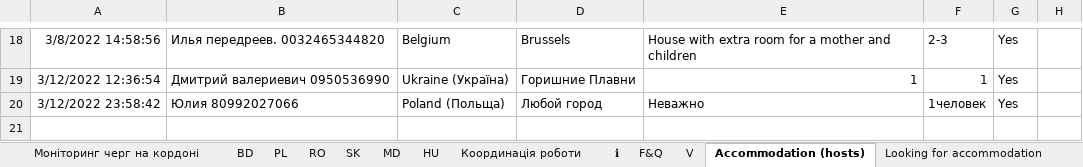
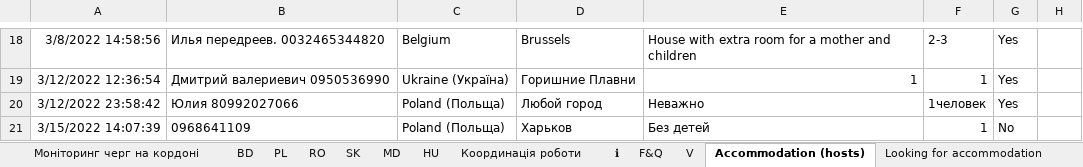
Before and after one commit to pedrocoutinhosilva/UA-Refugee-Migration-Tracker, an Excel workbook: src/app/data/data.xlsx, sheet Accommodation (hosts), drawn as a sheet; only a part is shown, gaps mark what is left out; values as stored, in another font and other column widths than the file's, no borders; charts and pictures not drawn; the diff names each change by its address in the sheet, - before the commit and + after, or states it on an @@ line.

```diff
--- a/src/app/data/data.xlsx (sheet Accommodation (hosts))
+++ b/src/app/data/data.xlsx (sheet Accommodation (hosts))
+row 21: 3/15/2022 14:07:39 | 0968641109 | Poland (Польща) | Харьков | Без детей | 1 | No
```
Also changed, not shown: sheet Моніторинг черг на кордоні, sheet Координація роботи, 25 other files.
